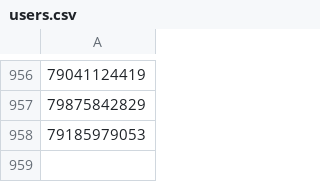
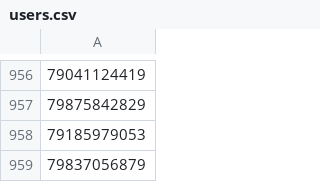
Before and after one commit to Ibeliveicanfly666/spam_filter, a CSV file: users.csv, drawn as a sheet; only a part is shown, gaps mark what is left out; the diff names each change by its address in the sheet, - before the commit and + after, or states it on an @@ line.

Commit message:
Add new spam phones via script

```diff
--- a/users.csv
+++ b/users.csv
+row 959: 79837056879
```
